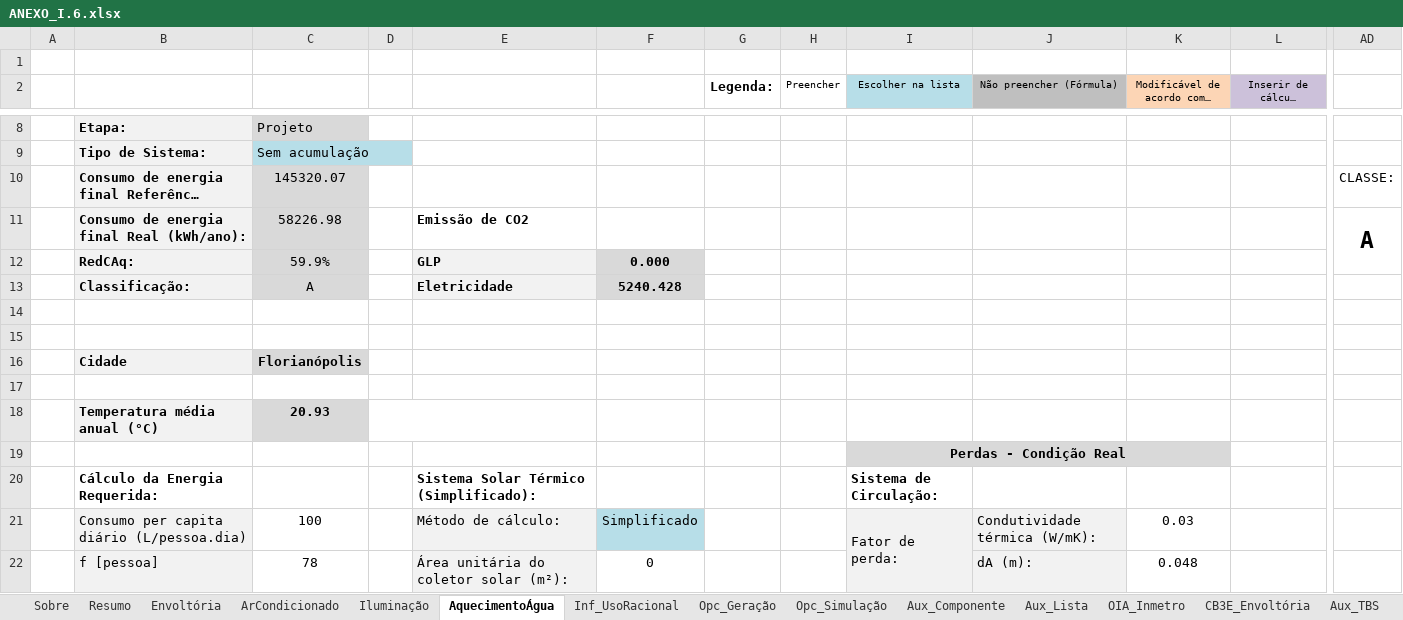
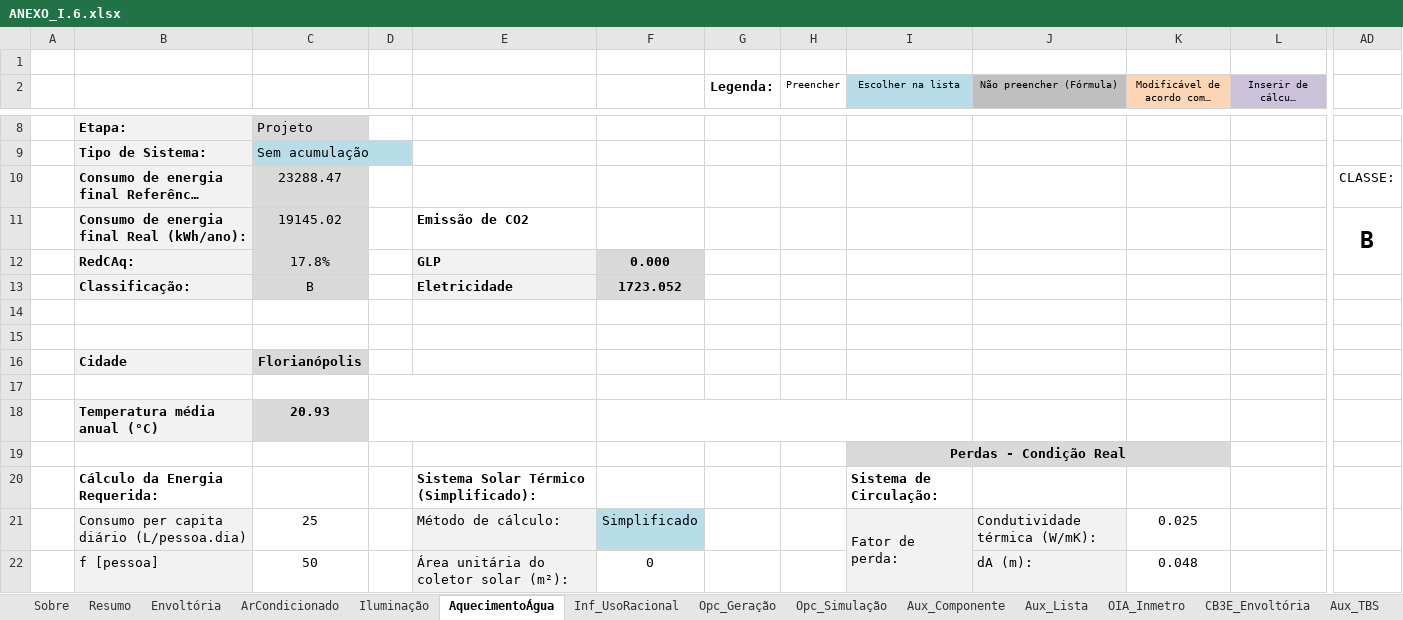
Before and after one commit to labeee/interface_ini_c_2022, an Excel workbook: ANEXO_I.6.xlsx, sheet AquecimentoÁgua, drawn as a sheet; only a part is shown, gaps mark what is left out; long unchanged cells end in …; values as stored, in another font and other column widths than the file's, no borders; charts and pictures and conditional formats not drawn; the diff covers the shown part only; the diff names each change by its address in the sheet, - before the commit and + after, or states it on an @@ line.

```diff
--- a/ANEXO_I.6.xlsx (sheet AquecimentoÁgua)
+++ b/ANEXO_I.6.xlsx (sheet AquecimentoÁgua)
-C10: 145320.07
+C10: 23288.47
-C11: 58226.98
+C11: 19145.02
-AD11: A
+AD11: B
-C12: 59.9%
+C12: 17.8%
-C13: A
+C13: B
-F13: 5240.428
+F13: 1723.052
+D17:E17 merged
+F18:I18 merged
-C21: 100
+C21: 25
-K21: 0.03
+K21: 0.025
-C22: 78
+C22: 50
```
Also changed, not shown: 30 edited cells elsewhere in this sheet, sheet Iluminação, sheet Envoltória, sheet Resumo, sheet ArCondicionado, sheet CB3E_Envoltória, sheet Aux_Lista, 2 more sheets, formulas that keep their value, charts or pictures.
